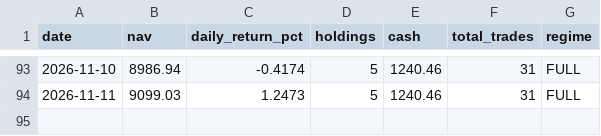
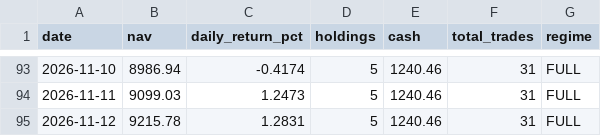
Before and after one commit to Chyde2010/momentum_rotation_improved, a CSV file: data/nav_snapshots.csv, drawn as a sheet; only a part is shown, gaps mark what is left out; the diff names each change by its address in the sheet, - before the commit and + after, or states it on an @@ line.

```diff
--- a/data/nav_snapshots.csv
+++ b/data/nav_snapshots.csv
+row 95: 2026-11-12 | 9215.78 | 1.2831 | 5 | 1240.46 | 31 | FULL
```
Also changed, not shown: data/portfolio.csv, 2 other files.
